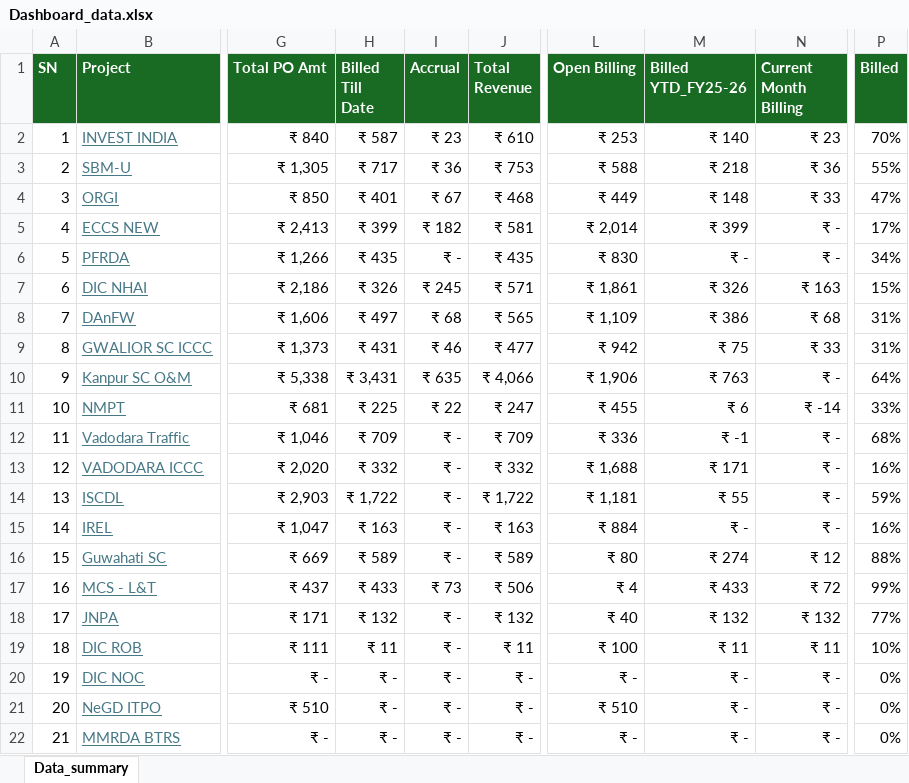
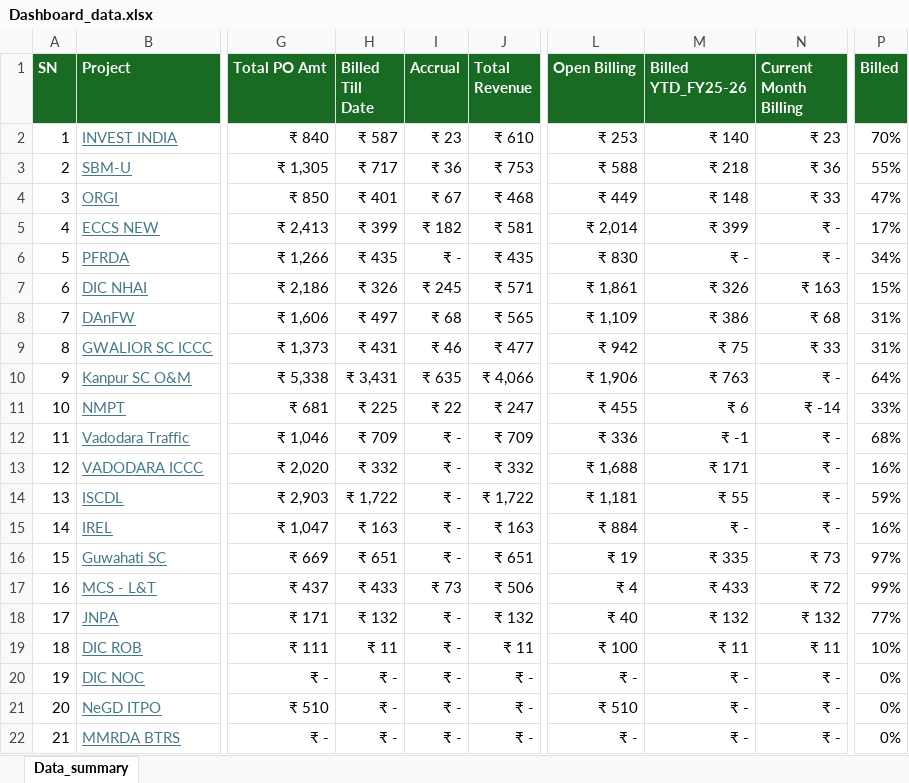
Before and after one commit to avdhootr3/bsdprojects, an Excel workbook: data/Dashboard_data.xlsx, sheet Data_summary, drawn as a sheet; only a part is shown, gaps mark what is left out; values as stored, in another font and other column widths than the file's, no borders; conditional formats not drawn; the diff names each change by its address in the sheet, - before the commit and + after, or states it on an @@ line.

Commit message:
Auto update Dashboard_data.xlsx

```diff
--- a/data/Dashboard_data.xlsx (sheet Data_summary)
+++ b/data/Dashboard_data.xlsx (sheet Data_summary)
-H16 (Billed Till Date): ₹ 589
+H16 (Billed Till Date): ₹ 651
-J16 (Total Revenue): ₹ 589
+J16 (Total Revenue): ₹ 651
-L16 (Open Billing): ₹ 80
+L16 (Open Billing): ₹ 19
-M16 (Billed YTD_FY25-26): ₹ 274
+M16 (Billed YTD_FY25-26): ₹ 335
-N16 (Current Month Billing): ₹ 12
+N16 (Current Month Billing): ₹ 73
-P16 (Billed): 88%
+P16 (Billed): 97%
```
